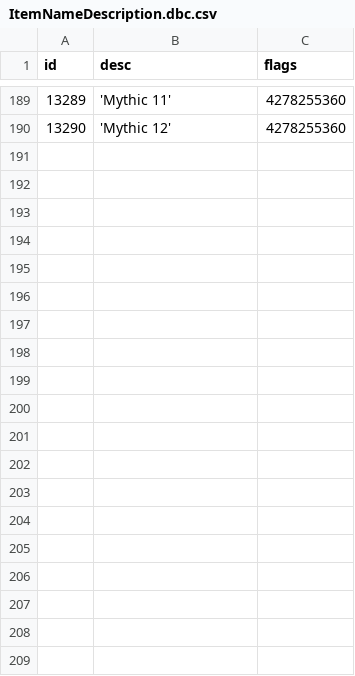
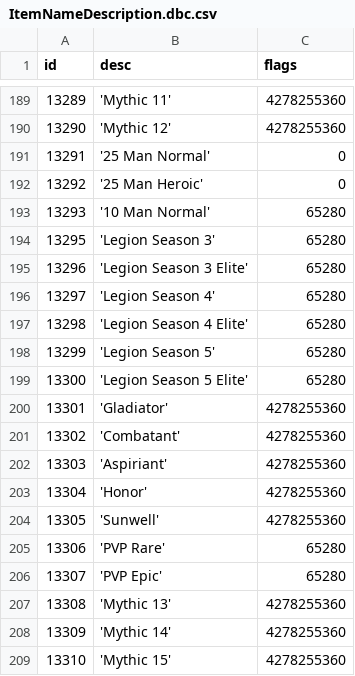
Before and after one commit to ShadowCraft/shadowcraft-ui-react, a CSV file: shadowcraft_ui/external_data/ItemNameDescription.dbc.csv, drawn as a sheet; only a part is shown, gaps mark what is left out; the diff covers the shown part only; the diff names each change by its address in the sheet, - before the commit and + after, or states it on an @@ line.

```diff
--- a/shadowcraft_ui/external_data/ItemNameDescription.dbc.csv
+++ b/shadowcraft_ui/external_data/ItemNameDescription.dbc.csv
+row 191: 13291 | '25 Man Normal' | 0
+row 192: 13292 | '25 Man Heroic' | 0
+row 193: 13293 | '10 Man Normal' | 65280
+row 194: 13295 | 'Legion Season 3' | 65280
+row 195: 13296 | 'Legion Season 3 Elite' | 65280
+row 196: 13297 | 'Legion Season 4' | 65280
+row 197: 13298 | 'Legion Season 4 Elite' | 65280
+row 198: 13299 | 'Legion Season 5' | 65280
+row 199: 13300 | 'Legion Season 5 Elite' | 65280
+row 200: 13301 | 'Gladiator' | 4278255360
+row 201: 13302 | 'Combatant' | 4278255360
+row 202: 13303 | 'Aspiriant' | 4278255360
+row 203: 13304 | 'Honor' | 4278255360
+row 204: 13305 | 'Sunwell' | 4278255360
+row 205: 13306 | 'PVP Rare' | 65280
+row 206: 13307 | 'PVP Epic' | 65280
+row 207: 13308 | 'Mythic 13' | 4278255360
+row 208: 13309 | 'Mythic 14' | 4278255360
+row 209: 13310 | 'Mythic 15' | 4278255360
```
Also changed, not shown: 12 added rows and 9 edited cells elsewhere in this file, shadowcraft_ui/external_data/ItemBonus.dbc.csv, shadowcraft_ui/external_data/RulesetItemUpgrade.dbc.csv, 3 other files.
